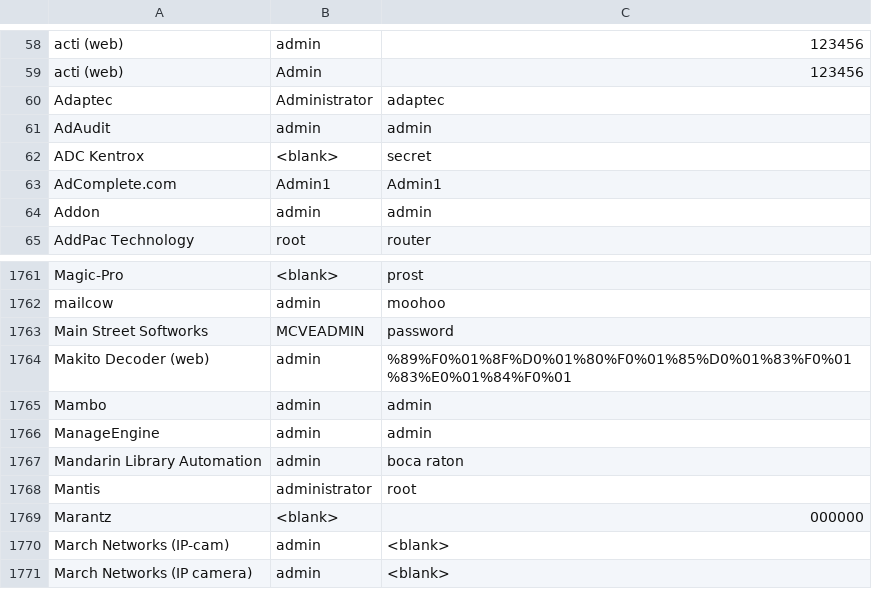
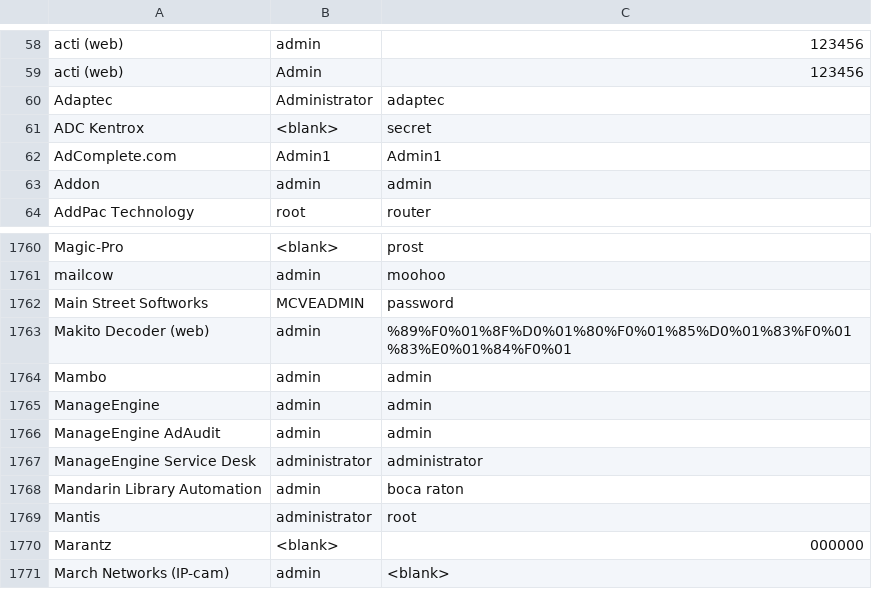
Before and after one commit to ihebski/DefaultCreds-cheat-sheet, a CSV file: DefaultCreds-Cheat-Sheet.csv, drawn as a sheet; only a part is shown, gaps mark what is left out; the shorter side is filled out with more unchanged rows.

Commit message:
Update DefaultCreds-Cheat-Sheet.csv
https://pitstop.manageengine.com/portal/en/community/topic/default-password

```diff
--- a/DefaultCreds-Cheat-Sheet.csv
+++ b/DefaultCreds-Cheat-Sheet.csv
@@ -60,3 +60,2 @@ acti (web),Admin,123456
 Adaptec,Administrator,adaptec
-AdAudit,admin,admin
 ADC Kentrox,<blank>,secret
@@ -1766,2 +1765,4 @@ Mambo,admin,admin
 ManageEngine,admin,admin
+ManageEngine AdAudit,admin,admin
+ManageEngine Service Desk,administrator,administrator
 Mandarin Library Automation,admin,boca raton
```
